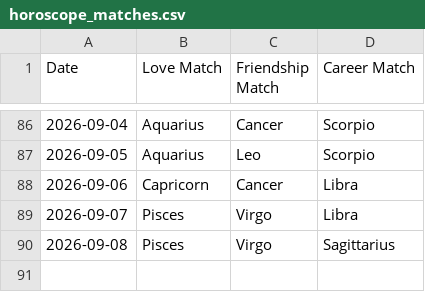
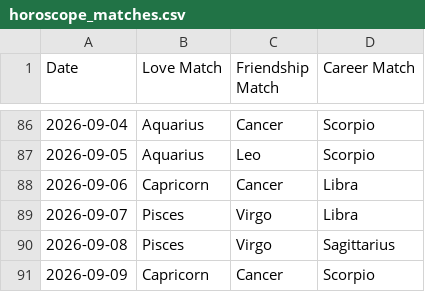
Before and after one commit to alifiaganjaraharja/daily-horoscope-scraper, a CSV file: horoscope_matches.csv, drawn as a sheet; only a part is shown, gaps mark what is left out.

```diff
--- a/horoscope_matches.csv
+++ b/horoscope_matches.csv
@@ -90 +90,2 @@ Date,Love Match,Friendship Match,Career Match
 2026-09-08,Pisces,Virgo,Sagittarius
+2026-09-09,Capricorn,Cancer,Scorpio
```
